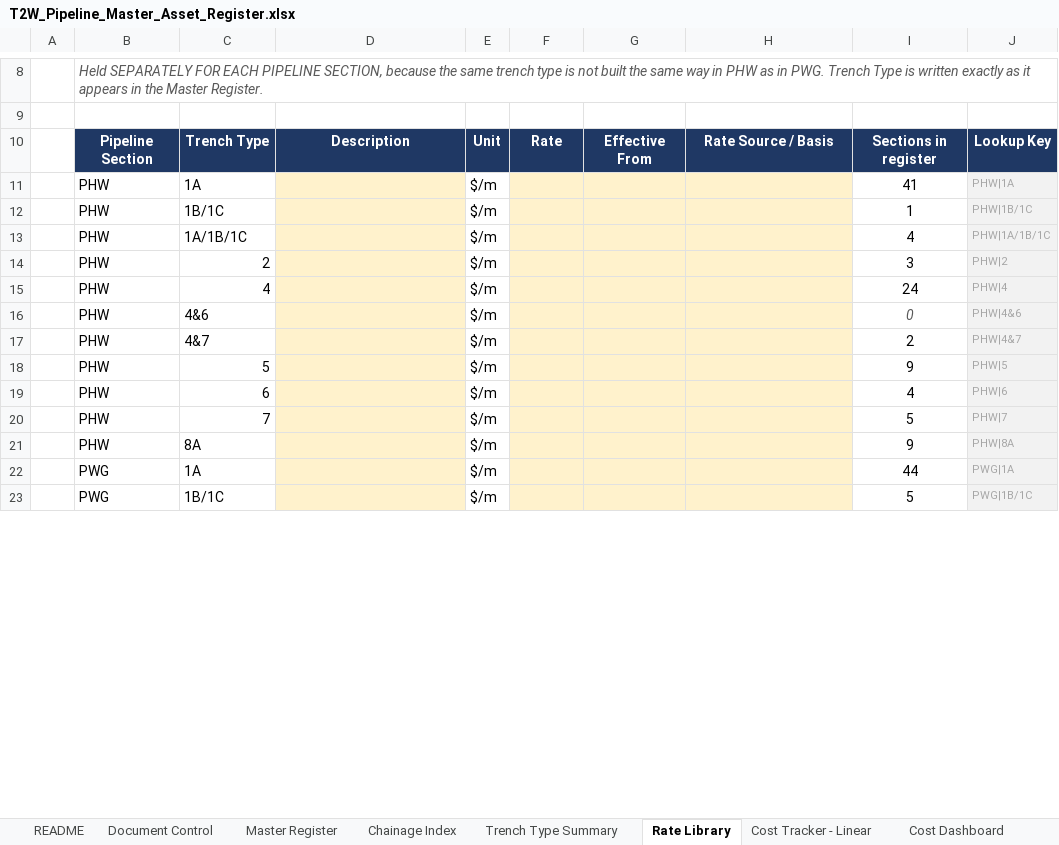
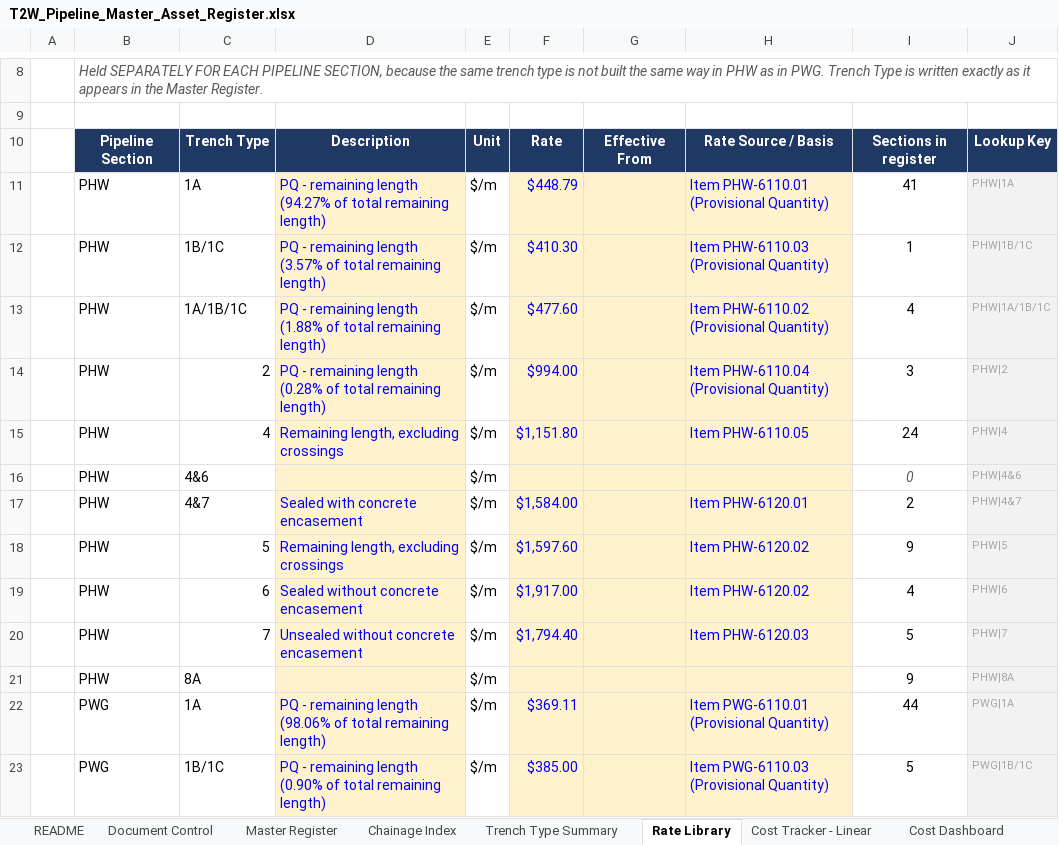
Before and after one commit to dirt3boy47/t2w-asset-register_rev2, an Excel workbook: T2W_Pipeline_Master_Asset_Register.xlsx, sheet Rate Library, drawn as a sheet; only a part is shown, gaps mark what is left out; values as stored, in another font and other column widths than the file's, no borders; the diff covers the shown part only; the diff names each change by its address in the sheet, - before the commit and + after, or states it on an @@ line.

```diff
--- a/T2W_Pipeline_Master_Asset_Register.xlsx (sheet Rate Library)
+++ b/T2W_Pipeline_Master_Asset_Register.xlsx (sheet Rate Library)
-D11: (empty)
+D11: PQ - remaining length (94.27% of total remaining length)
-F11: (empty)
+F11: $448.79
-H11: (empty)
+H11: Item PHW-6110.01 (Provisional Quantity)
-D12: (empty)
+D12: PQ - remaining length (3.57% of total remaining length)
-F12: (empty)
+F12: $410.30
-H12: (empty)
+H12: Item PHW-6110.03 (Provisional Quantity)
-D13: (empty)
+D13: PQ - remaining length (1.88% of total remaining length)
-F13: (empty)
+F13: $477.60
-H13: (empty)
+H13: Item PHW-6110.02 (Provisional Quantity)
-D14: (empty)
+D14: PQ - remaining length (0.28% of total remaining length)
-F14: (empty)
+F14: $994.00
-H14: (empty)
+H14: Item PHW-6110.04 (Provisional Quantity)
-D15: (empty)
+D15: Remaining length, excluding crossings
-F15: (empty)
+F15: $1,151.80
-H15: (empty)
+H15: Item PHW-6110.05
-D17: (empty)
+D17: Sealed with concrete encasement
-F17: (empty)
+F17: $1,584.00
-H17: (empty)
+H17: Item PHW-6120.01
-D18: (empty)
+D18: Remaining length, excluding crossings
-F18: (empty)
+F18: $1,597.60
-H18:H19: (empty)
+H18:H19: Item PHW-6120.02
-D19: (empty)
+D19: Sealed without concrete encasement
-F19: (empty)
+F19: $1,917.00
-D20: (empty)
+D20: Unsealed without concrete encasement
-F20: (empty)
+F20: $1,794.40
-H20: (empty)
+H20: Item PHW-6120.03
-D22: (empty)
+D22: PQ - remaining length (98.06% of total remaining length)
-F22: (empty)
+F22: $369.11
-H22: (empty)
+H22: Item PWG-6110.01 (Provisional Quantity)
-D23: (empty)
+D23: PQ - remaining length (0.90% of total remaining length)
-F23: (empty)
+F23: $385.00
-H23: (empty)
+H23: Item PWG-6110.03 (Provisional Quantity)
```
Also changed, not shown: 28 edited cells elsewhere in this sheet, sheet Cost Tracker - Linear, sheet Edit Log, sheet Cost Dashboard, hidden cells, charts or pictures.
